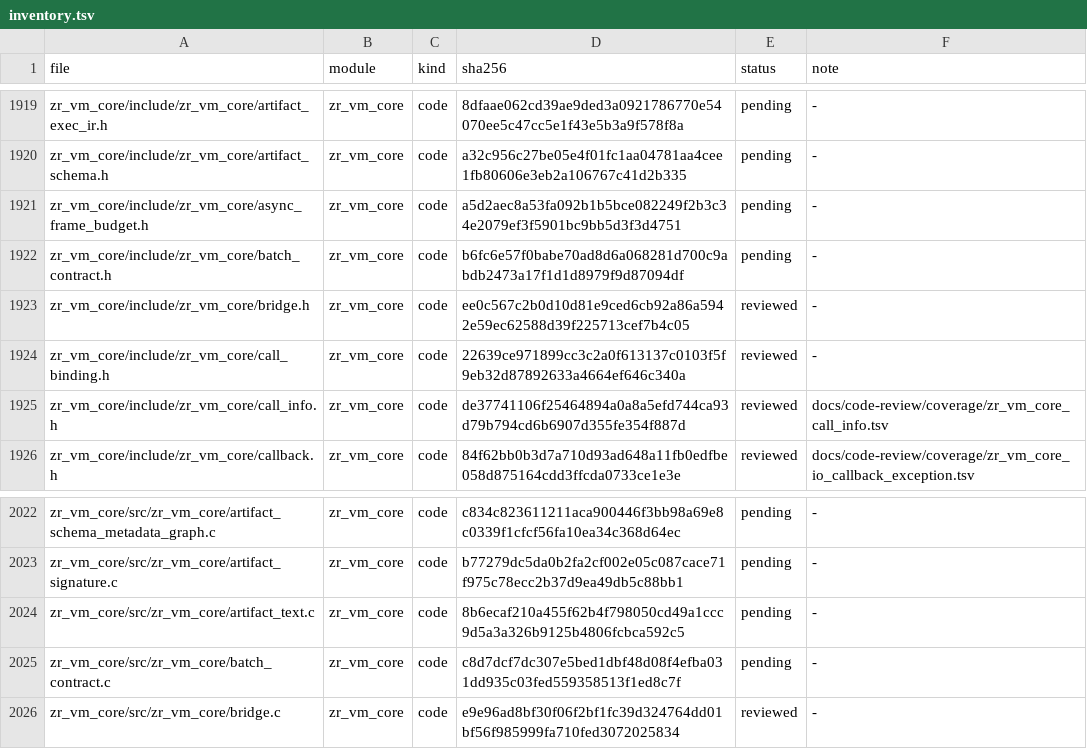
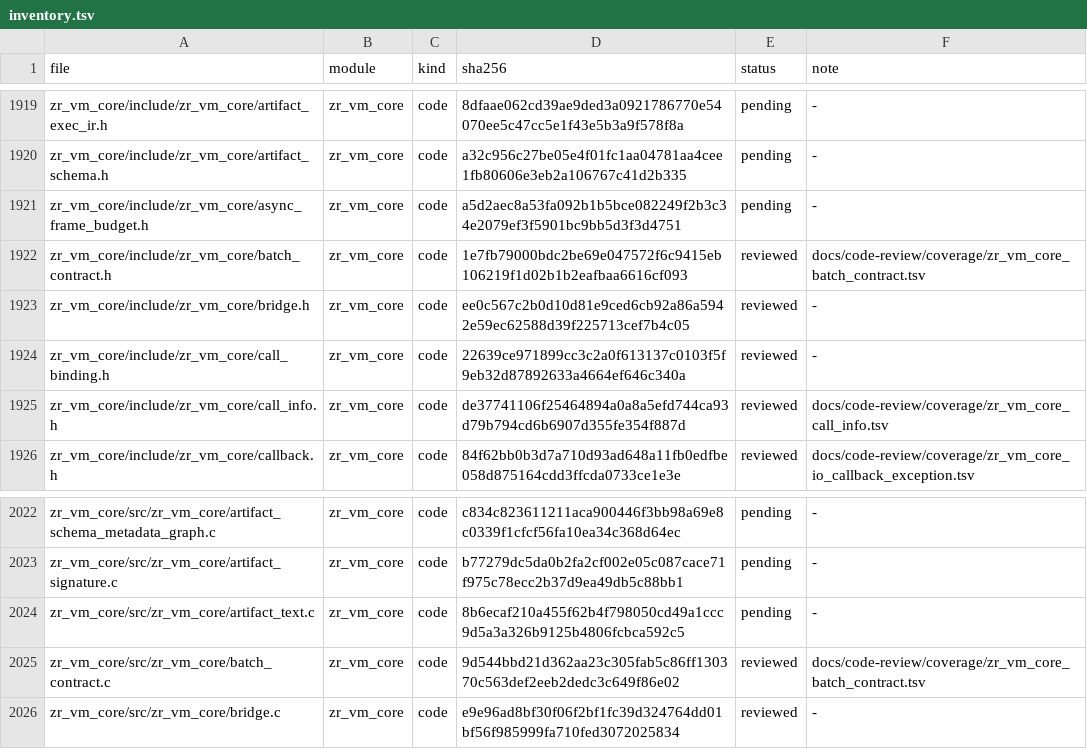
Before and after one commit to He-Jiahui/zr_vm, a TSV file: docs/code-review/inventory.tsv, drawn as a sheet; only a part is shown, gaps mark what is left out.

Commit message:
docs(review): annotate batch contracts and repair dependent evidence

```diff
--- a/docs/code-review/inventory.tsv
+++ b/docs/code-review/inventory.tsv
@@ -1921,3 +1921,3 @@ zr_vm_core/include/zr_vm_core/artifact_schema.h	zr_vm_core	code	a32c956c27be05e4
 zr_vm_core/include/zr_vm_core/async_frame_budget.h	zr_vm_core	code	a5d2aec8a53fa092b1b5bce082249f2b3c34e2079ef3f5901bc9bb5d3f3d4751	pending	-
-zr_vm_core/include/zr_vm_core/batch_contract.h	zr_vm_core	code	b6fc6e57f0babe70ad8d6a068281d700c9abdb2473a17f1d1d8979f9d87094df	pending	-
+zr_vm_core/include/zr_vm_core/batch_contract.h	zr_vm_core	code	1e7fb79000bdc2be69e047572f6c9415eb106219f1d02b1b2eafbaa6616cf093	reviewed	docs/code-review/coverage/zr_vm_core_batch_contract.tsv
 zr_vm_core/include/zr_vm_core/bridge.h	zr_vm_core	code	ee0c567c2b0d10d81e9ced6cb92a86a5942e59ec62588d39f225713cef7b4c05	reviewed	-
@@ -2024,3 +2024,3 @@ zr_vm_core/src/zr_vm_core/artifact_signature.c	zr_vm_core	code	b77279dc5da0b2fa2
 zr_vm_core/src/zr_vm_core/artifact_text.c	zr_vm_core	code	8b6ecaf210a455f62b4f798050cd49a1ccc9d5a3a326b9125b4806fcbca592c5	pending	-
-zr_vm_core/src/zr_vm_core/batch_contract.c	zr_vm_core	code	c8d7dcf7dc307e5bed1dbf48d08f4efba031dd935c03fed559358513f1ed8c7f	pending	-
+zr_vm_core/src/zr_vm_core/batch_contract.c	zr_vm_core	code	9d544bbd21d362aa23c305fab5c86ff130370c563def2eeb2dedc3c649f86e02	reviewed	docs/code-review/coverage/zr_vm_core_batch_contract.tsv
 zr_vm_core/src/zr_vm_core/bridge.c	zr_vm_core	code	e9e96ad8bf30f06f2bf1fc39d324764dd01bf56f985999fa710fed3072025834	reviewed	-
```
Also changed, not shown: 3 other files.
